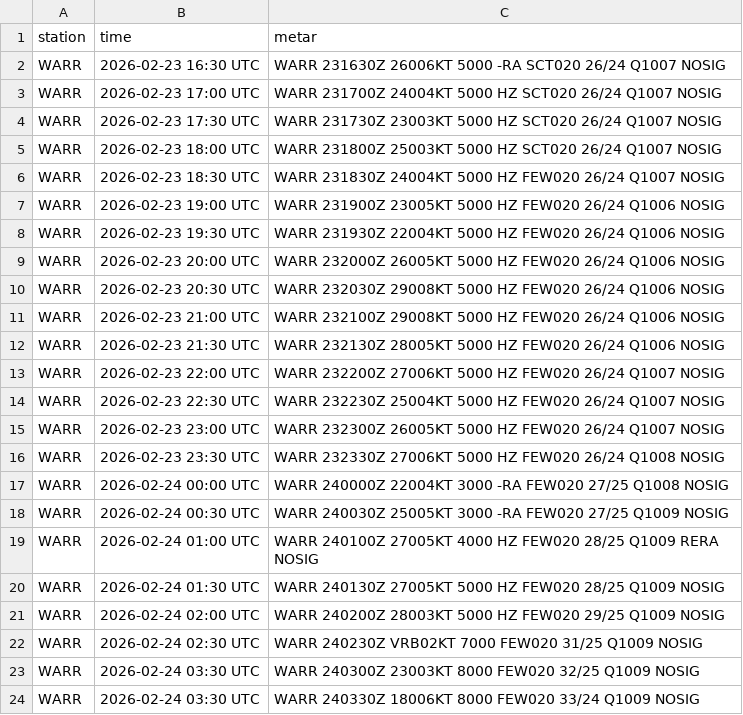
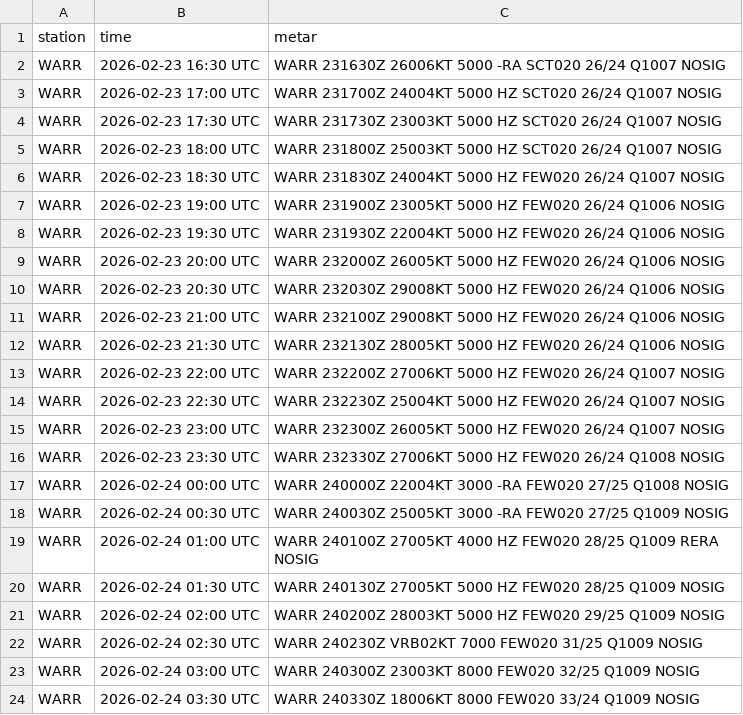
Before and after one commit to PetrucKLouxie/metarwarr, a CSV file: metar_history.csv, drawn as a sheet.

Commit message:
Update metar_history.csv

```diff
--- a/metar_history.csv
+++ b/metar_history.csv
@@ -22,3 +22,3 @@ WARR,2026-02-24 02:00 UTC,WARR 240200Z 28003KT 5000 HZ FEW020 29/25 Q1009 NOSIG
 WARR,2026-02-24 02:30 UTC,WARR 240230Z VRB02KT 7000 FEW020 31/25 Q1009 NOSIG
-WARR,2026-02-24 03:30 UTC,WARR 240300Z 23003KT 8000 FEW020 32/25 Q1009 NOSIG
+WARR,2026-02-24 03:00 UTC,WARR 240300Z 23003KT 8000 FEW020 32/25 Q1009 NOSIG
 WARR,2026-02-24 03:30 UTC,WARR 240330Z 18006KT 8000 FEW020 33/24 Q1009 NOSIG
```
